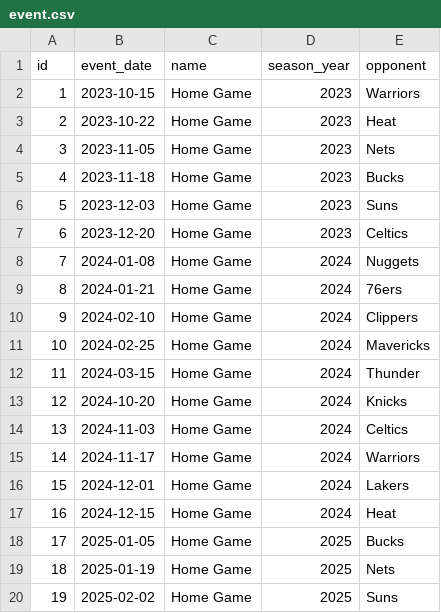
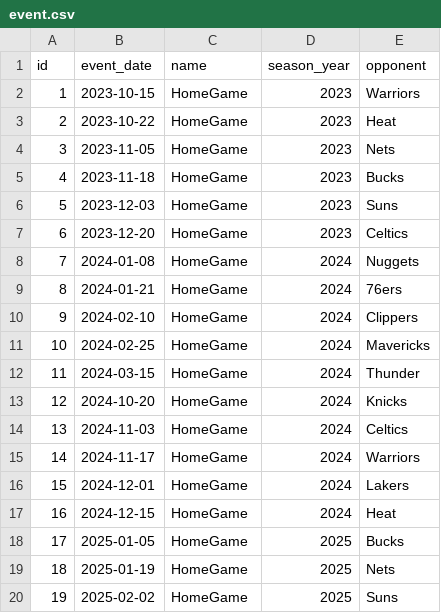
Before and after one commit to knguyenTexans/knguyen_rdp_code, a CSV file: tbl_data/event.csv, drawn as a sheet; the diff names each change by its address in the sheet, - before the commit and + after, or states it on an @@ line.

Commit message:
Refactor event.csv to remove spaces in names
Removed spaces from event names and reformatted CSV.

```diff
--- a/tbl_data/event.csv
+++ b/tbl_data/event.csv
-C2:C20 (name): Home Game
+C2:C20 (name): HomeGame
```
